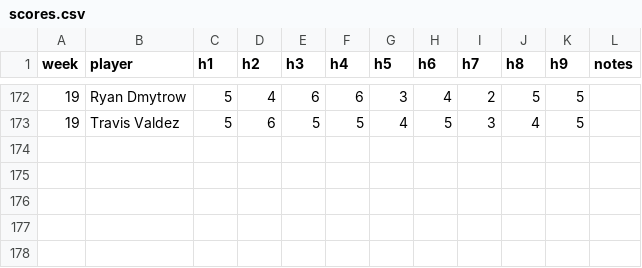
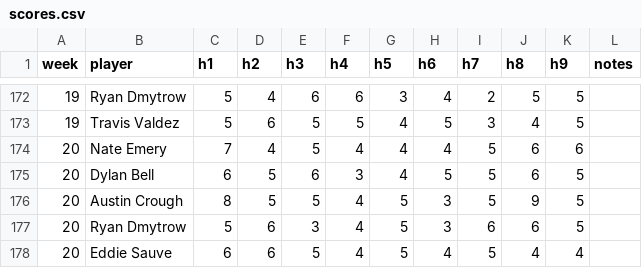
Before and after one commit to valdezt/dominion-golf-league, a CSV file: data/scores.csv, drawn as a sheet; only a part is shown, gaps mark what is left out; the diff names each change by its address in the sheet, - before the commit and + after, or states it on an @@ line.

Commit message:
Add week 20 scores for 5 player(s) (Back 9) (#12)

```diff
--- a/data/scores.csv
+++ b/data/scores.csv
+row 174: 20 | Nate Emery | 7 | 4 | 5 | 4 | 4 | 4 | 5 | 6 | 6
+row 175: 20 | Dylan Bell | 6 | 5 | 6 | 3 | 4 | 5 | 5 | 6 | 5
+row 176: 20 | Austin Crough | 8 | 5 | 5 | 4 | 5 | 3 | 5 | 9 | 5
+row 177: 20 | Ryan Dmytrow | 5 | 6 | 3 | 4 | 5 | 3 | 6 | 6 | 5
+row 178: 20 | Eddie Sauve | 6 | 6 | 5 | 4 | 5 | 4 | 5 | 4 | 4
```
Also changed, not shown: 1 other file.
